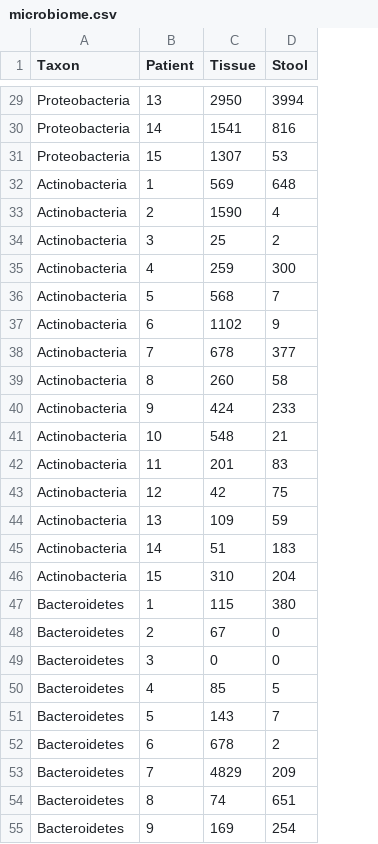
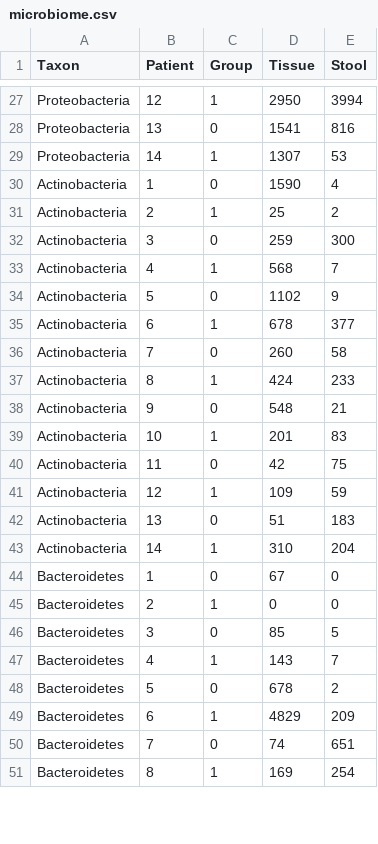
Before and after one commit to fonnesbeck/Bios8366, a CSV file: data/microbiome.csv, drawn as a sheet; only a part is shown, gaps mark what is left out; removed rows and columns are numbered as before the commit, all else as after; the diff covers the shown part only; the diff names each change by its address in the sheet, - before the commit and + after, or states it on an @@ line.

```diff
--- a/data/microbiome.csv
+++ b/data/microbiome.csv
+column C (Group), rows 27-51: 1 | 0 | 1 | 0 | 1 | 0 | 1 | 0 | 1 | 0 | 1 | 0 | 1 | 0 | 1 | 0 | 1 | 0 | 1 | 0 | 1 | 0 | 1 | 0 | 1
-B27 (Patient): 13
+B27 (Patient): 12
-B28 (Patient): 14
+B28 (Patient): 13
-B29 (Patient): 15
+B29 (Patient): 14
-row 32: Actinobacteria | 1 | 569 | 648
-B30 (Patient): 2
+B30 (Patient): 1
-B31 (Patient): 3
+B31 (Patient): 2
-B32 (Patient): 4
+B32 (Patient): 3
-B33 (Patient): 5
+B33 (Patient): 4
-B34 (Patient): 6
+B34 (Patient): 5
-B35 (Patient): 7
+B35 (Patient): 6
-B36 (Patient): 8
+B36 (Patient): 7
-B37 (Patient): 9
+B37 (Patient): 8
-B38 (Patient): 10
+B38 (Patient): 9
-B39 (Patient): 11
+B39 (Patient): 10
-B40 (Patient): 12
+B40 (Patient): 11
-B41 (Patient): 13
+B41 (Patient): 12
-B42 (Patient): 14
+B42 (Patient): 13
-B43 (Patient): 15
+B43 (Patient): 14
-row 47: Bacteroidetes | 1 | 115 | 380
-B44 (Patient): 2
+B44 (Patient): 1
-B45 (Patient): 3
+B45 (Patient): 2
-B46 (Patient): 4
+B46 (Patient): 3
-B47 (Patient): 5
+B47 (Patient): 4
-B48 (Patient): 6
+B48 (Patient): 5
-B49 (Patient): 7
+B49 (Patient): 6
-B50 (Patient): 8
+B50 (Patient): 7
-B51 (Patient): 9
+B51 (Patient): 8
```
Also changed, not shown: 3 removed rows and 45 edited cells elsewhere in this file.
